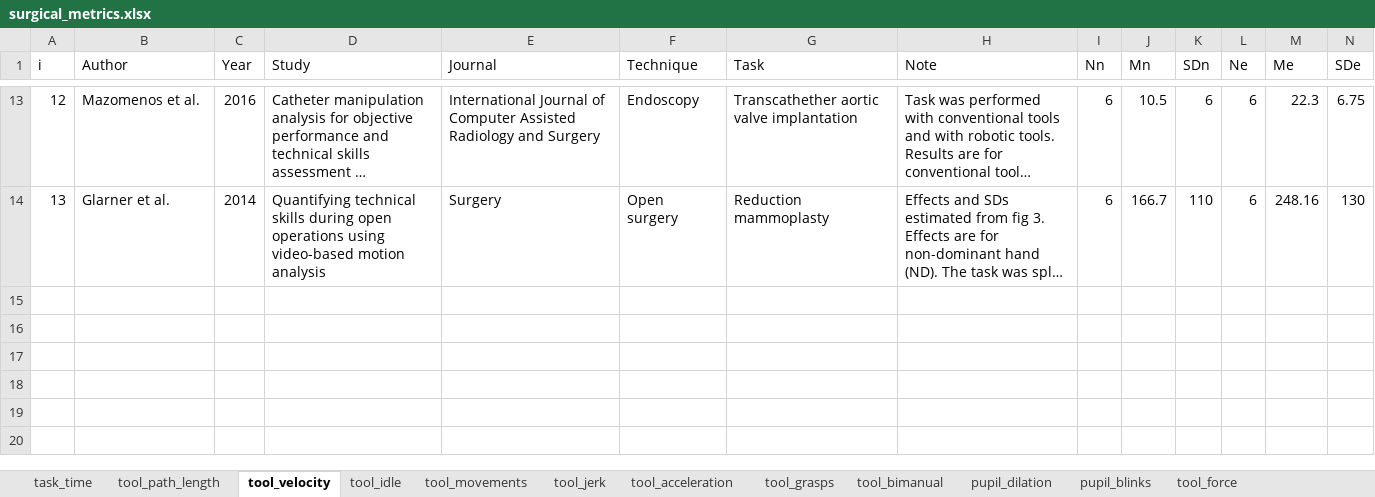
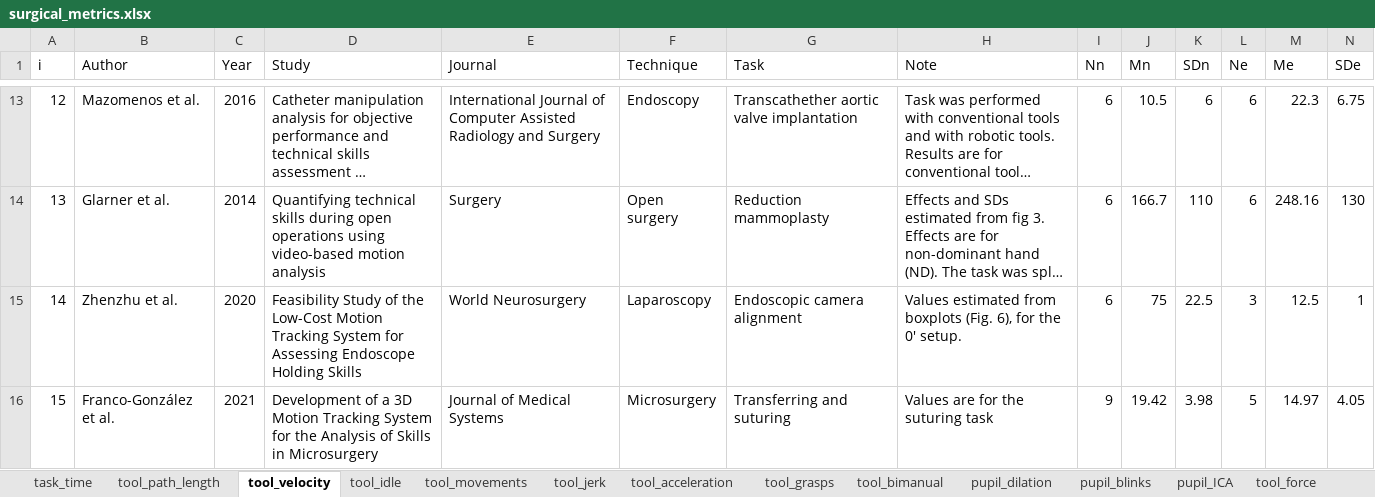
Before and after one commit to jpkos/surg-meta, an Excel workbook: data/surgical_metrics.xlsx, sheet tool_velocity, drawn as a sheet; only a part is shown, gaps mark what is left out; long unchanged cells end in …; values as stored, in another font and other column widths than the file's, no borders; rows hold the shown columns only; the diff names each change by its address in the sheet, - before the commit and + after, or states it on an @@ line.

```diff
--- a/data/surgical_metrics.xlsx (sheet tool_velocity)
+++ b/data/surgical_metrics.xlsx (sheet tool_velocity)
+sheet tab: pupil_ICA
+row 15: 14 | Zhenzhu et al. | 2020 | Feasibility Study of the Low-Cost Motion Tracking System for Assessing Endoscope Holding Skills | World Neurosurgery | Laparoscopy | Endoscopic camera alignment | Values estimated from boxplots (Fig. 6), for the 0' setup. | 6 | 75 | 22.5 | 3 | 12.5 | 1
+row 16: 15 | Franco-González et al. | 2021 | Development of a 3D Motion Tracking System for the Analysis of Skills in Microsurgery | Journal of Medical Systems | Microsurgery | Transferring and suturing | Values are for the suturing task | 9 | 19.42 | 3.98 | 5 | 14.97 | 4.05
```
Also changed, not shown: sheet tool_acceleration, sheet tool_path_length, sheet tool_bimanual, sheet tool_movements, sheet task_time, 3 other files.
